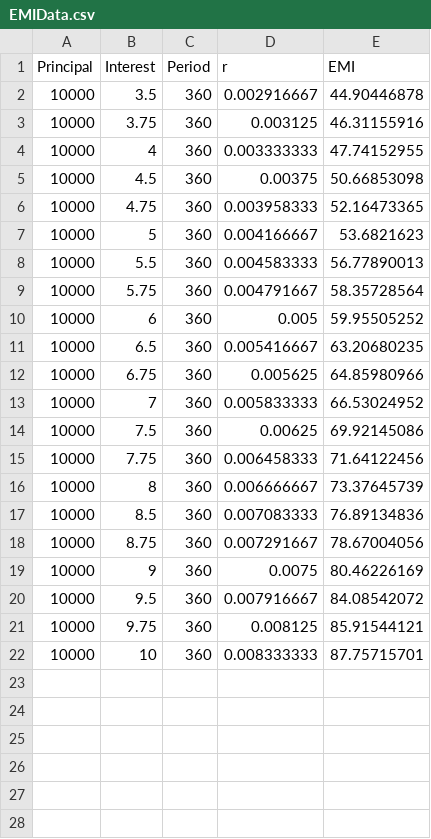
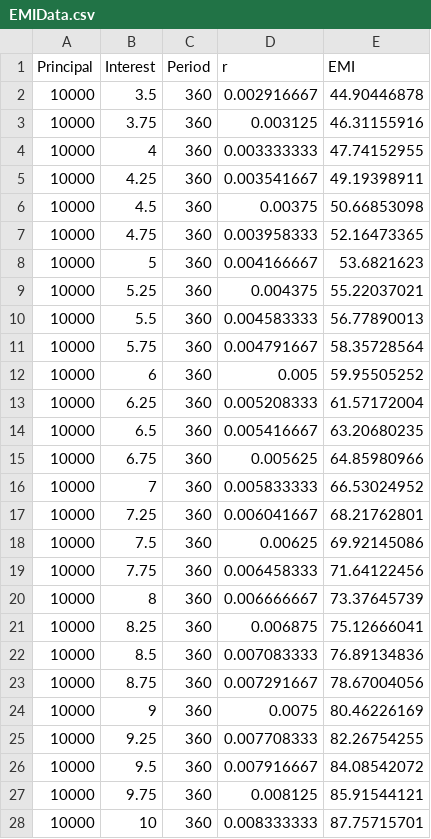
Before and after one commit to Amishab/Coursera_DDP, a CSV file: ShinyApp/EMIData.csv, drawn as a sheet; the diff names each change by its address in the sheet, - before the commit and + after, or states it on an @@ line.

Commit message:
Update EMIData.csv

```diff
--- a/ShinyApp/EMIData.csv
+++ b/ShinyApp/EMIData.csv
+row 5: 10000 | 4.25 | 360 | 0.003541667 | 49.19398911
+row 9: 10000 | 5.25 | 360 | 0.004375 | 55.22037021
+row 13: 10000 | 6.25 | 360 | 0.005208333 | 61.57172004
+row 17: 10000 | 7.25 | 360 | 0.006041667 | 68.21762801
+row 21: 10000 | 8.25 | 360 | 0.006875 | 75.12666041
+row 25: 10000 | 9.25 | 360 | 0.007708333 | 82.26754255
```
